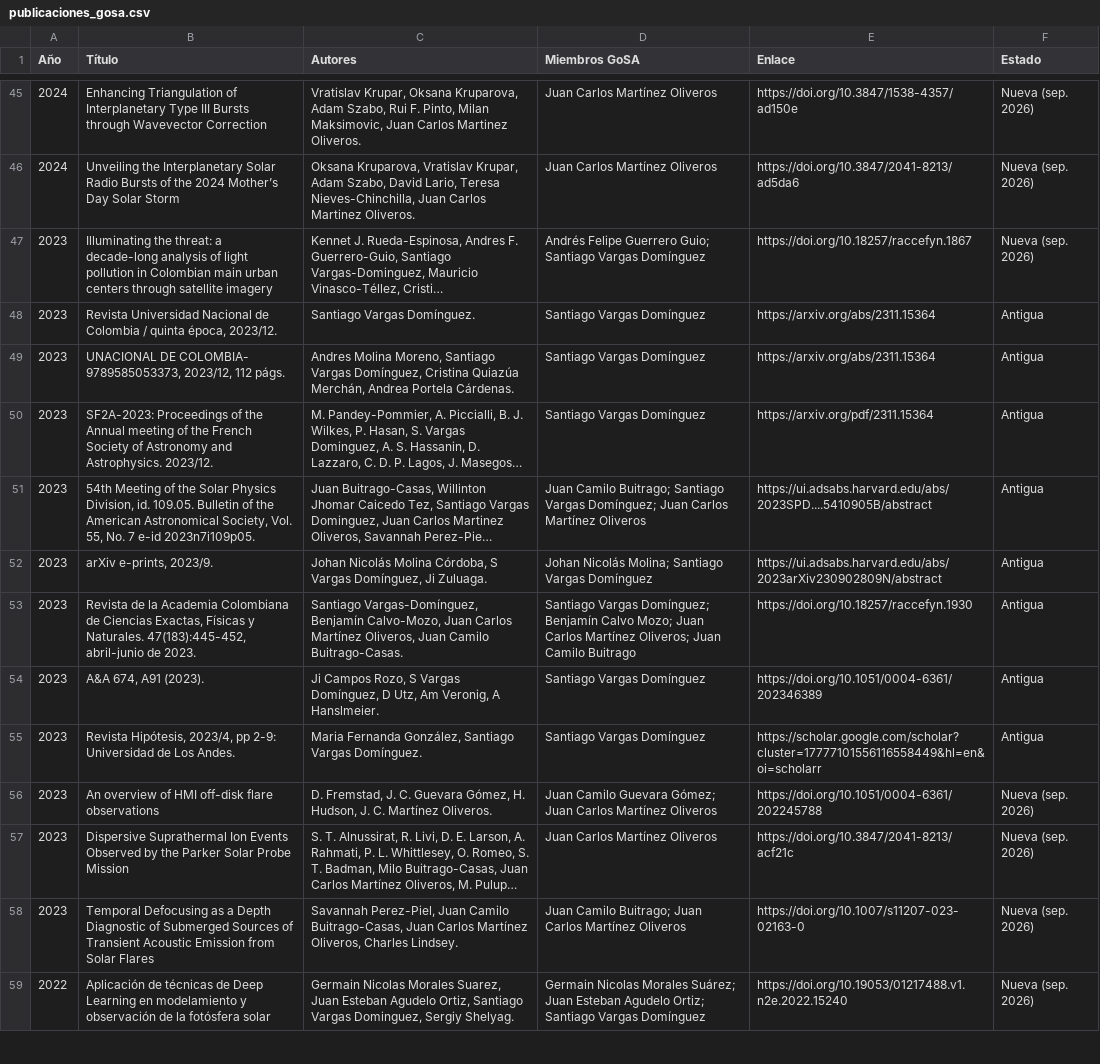
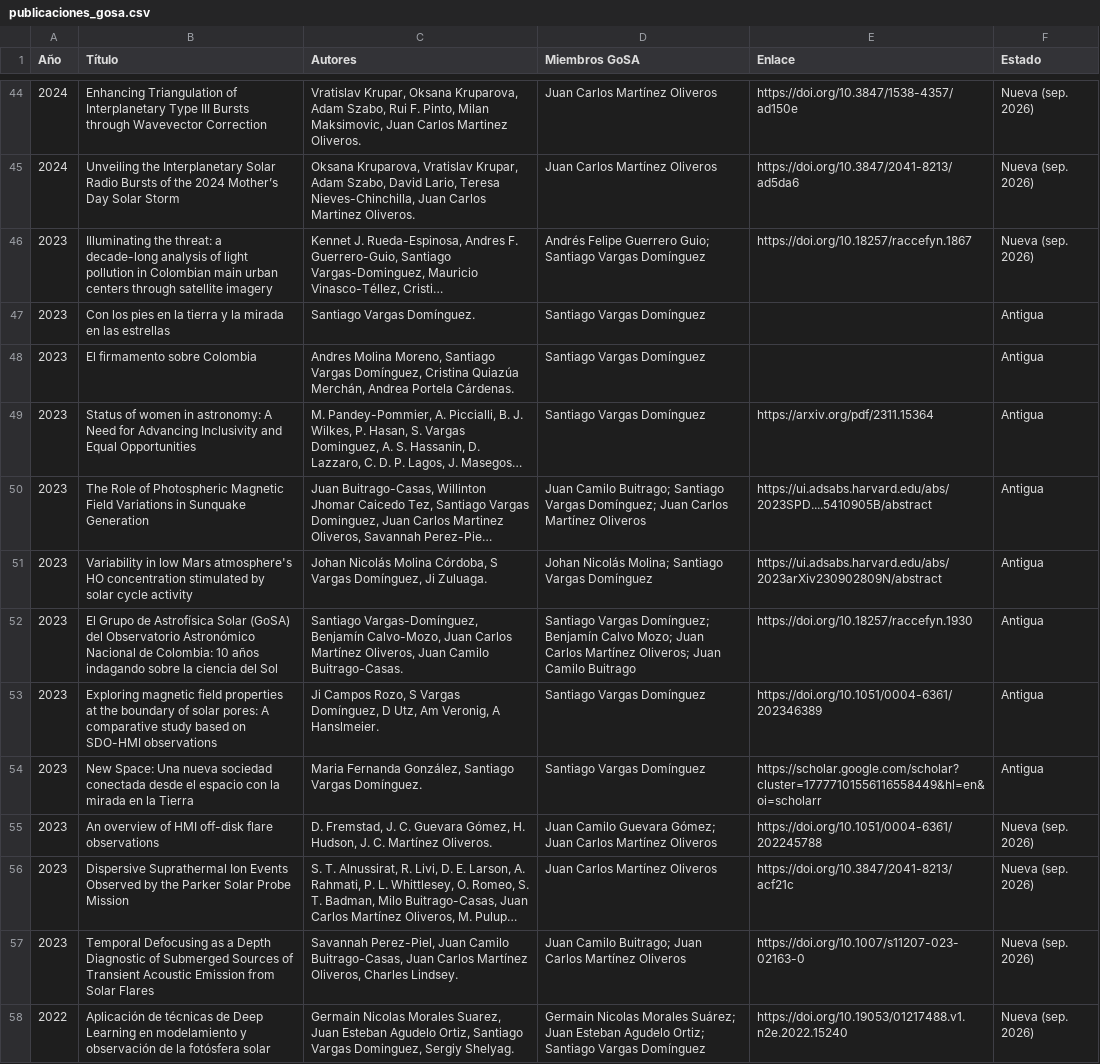
Before and after one commit to AstronomiaOAN/gosa, a CSV file: data/publicaciones_gosa.csv, drawn as a sheet; only a part is shown, gaps mark what is left out; long unchanged cells end in …; addresses are those after the commit; the diff covers the shown part only; the diff names each change by its address in the sheet, - before the commit and + after, or states it on an @@ line.

Commit message:
Limpiar duplicados y títulos dañados en publicaciones antiguas
- 67 títulos corregidos: texto repetido, nombre de revista o ISBN en
  lugar del título (títulos reales tomados de data/publicaicones.txt).
- Duplicados eliminados: Reviews of Modern Plasma Physics 2022 (versión
  antigua), NST/IRIS 2015 (copia), Evolution of a quiet sun region 2014
  (versión en prensa del artículo de Solar Physics 2015) y el preprint
  de Ring current (ya está el artículo publicado).
- Quitados enlaces equivocados en "Con los pies en la tierra..." y
  "El firmamento sobre Colombia"; limpiados números pegados a autores.
- data/publicaciones_gosa.csv regenerado.

```diff
--- a/data/publicaciones_gosa.csv
+++ b/data/publicaciones_gosa.csv
-B47 (Título): Revista Universidad Nacional de Colombia / quinta época, 2023/12.
+B47 (Título): Con los pies en la tierra y la mirada en las estrellas
-E47:E48 (Enlace): https://arxiv.org/abs/2311.15364
+E47:E48 (Enlace): (empty)
-B48 (Título): UNACIONAL DE COLOMBIA- 9789585053373, 2023/12, 112 págs.
+B48 (Título): El firmamento sobre Colombia
-B49 (Título): SF2A-2023: Proceedings of the Annual meeting of the French Society of Astronomy and Astrophysics. 2023/12.
+B49 (Título): Status of women in astronomy: A Need for Advancing Inclusivity and Equal Opportunities
-B50 (Título): 54th Meeting of the Solar Physics Division, id. 109.05. Bulletin of the American Astronomical Society, Vol. 55, No. 7 e-id 2023n7i109p05.
+B50 (Título): The Role of Photospheric Magnetic Field Variations in Sunquake Generation
-B51 (Título): arXiv e-prints, 2023/9.
+B51 (Título): Variability in low Mars atmosphere's HO concentration stimulated by solar cycle activity
-B52 (Título): Revista de la Academia Colombiana de Ciencias Exactas, Físicas y Naturales. 47(183):445-452, abril-junio de 2023.
+B52 (Título): El Grupo de Astrofísica Solar (GoSA) del Observatorio Astronómico Nacional de Colombia: 10 años indagando sobre la ciencia del Sol
-B53 (Título): A&A 674, A91 (2023).
+B53 (Título): Exploring magnetic field properties at the boundary of solar pores: A comparative study based on SDO-HMI observations
-B54 (Título): Revista Hipótesis, 2023/4, pp 2-9: Universidad de Los Andes.
+B54 (Título): New Space: Una nueva sociedad conectada desde el espacio con la mirada en la Tierra
```
Also changed, not shown: 2 added rows, 4 removed rows and 66 edited cells elsewhere in this file, 1 other file.
